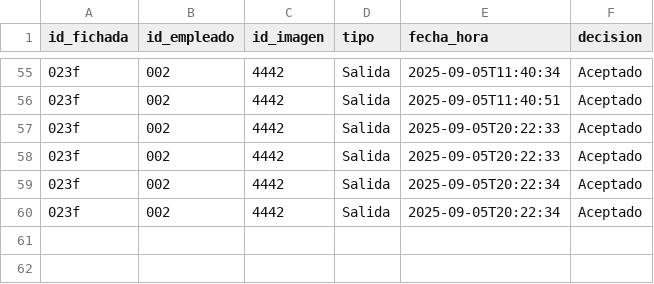
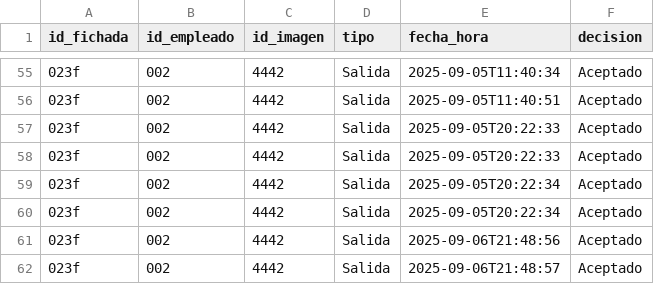
Before and after one commit to rocioms23/Tp-InicialPPI, a CSV file: web/data/tablas/fichada.csv, drawn as a sheet; only a part is shown, gaps mark what is left out; the diff names each change by its address in the sheet, - before the commit and + after, or states it on an @@ line.

```diff
--- a/web/data/tablas/fichada.csv
+++ b/web/data/tablas/fichada.csv
+row 61: 023f | 002 | 4442 | Salida | 2025-09-06T21:48:56 | Aceptado
+row 62: 023f | 002 | 4442 | Salida | 2025-09-06T21:48:57 | Aceptado
```
Also changed, not shown: 6 other files.
